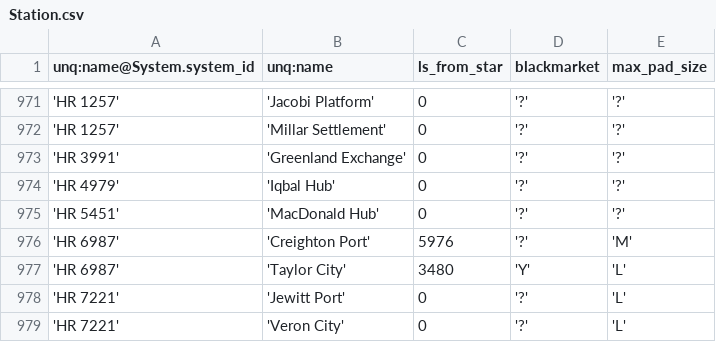
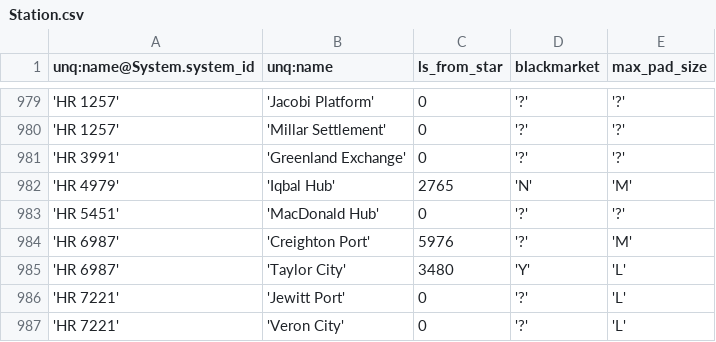
Before and after one commit to eyeonus/Trade-Dangerous, a CSV file: data/Station.csv, drawn as a sheet; only a part is shown, gaps mark what is left out; the diff covers the shown part only.

```diff
--- a/data/Station.csv
+++ b/data/Station.csv
@@ -973,3 +981,3 @@ unq:name@System.system_id,unq:name,ls_from_star,blackmarket,max_pad_size
 'HR 3991','Greenland Exchange',0,'?','?'
-'HR 4979','Iqbal Hub',0,'?','?'
+'HR 4979','Iqbal Hub',2765,'N','M'
 'HR 5451','MacDonald Hub',0,'?','?'
```
Also changed, not shown: 13 added rows and 16 edited cells elsewhere in this file.
